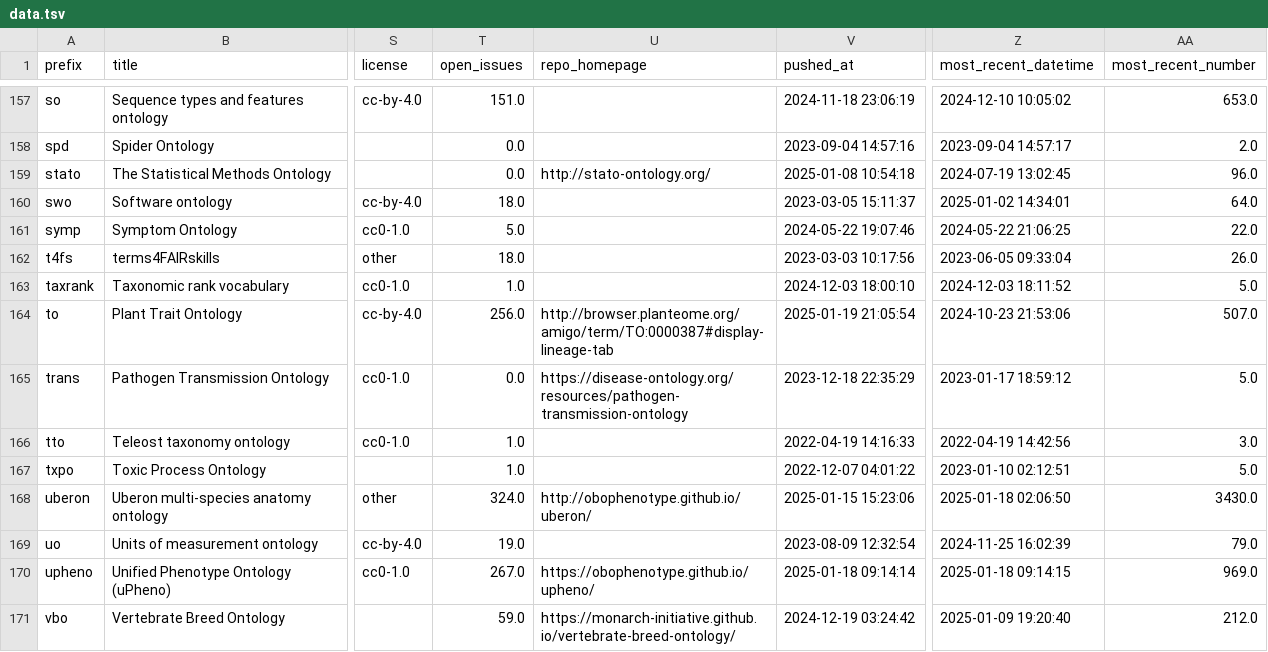
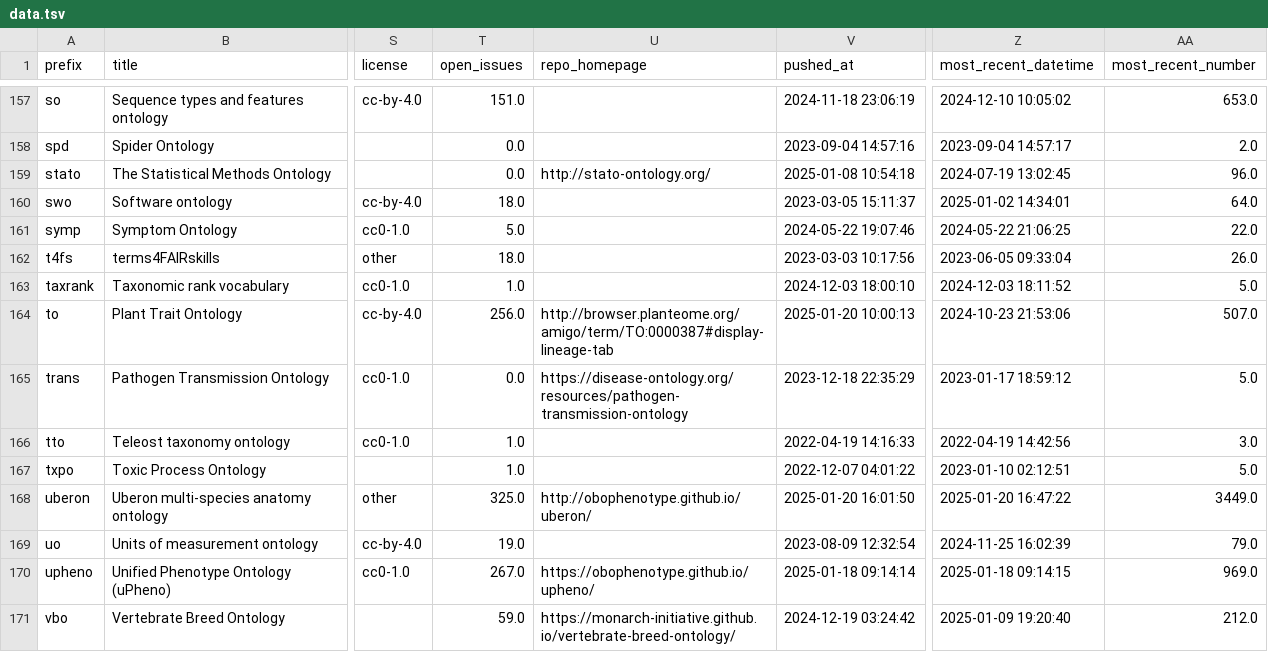
Before and after one commit to cthoyt/obo-community-health, a TSV file: data/data.tsv, drawn as a sheet; only a part is shown, gaps mark what is left out; the diff covers the shown part only; the diff names each change by its address in the sheet, - before the commit and + after, or states it on an @@ line.

```diff
--- a/data/data.tsv
+++ b/data/data.tsv
-V164 (pushed_at): 2025-01-19 21:05:54
+V164 (pushed_at): 2025-01-20 10:00:13
-T168 (open_issues): 324.0
+T168 (open_issues): 325.0
-V168 (pushed_at): 2025-01-15 15:23:06
+V168 (pushed_at): 2025-01-20 16:01:50
-Z168 (most_recent_datetime): 2025-01-18 02:06:50
+Z168 (most_recent_datetime): 2025-01-20 16:47:22
-AA168 (most_recent_number): 3430.0
+AA168 (most_recent_number): 3449.0
```
Also changed, not shown: 47 edited cells elsewhere in this file, 6 other files.
